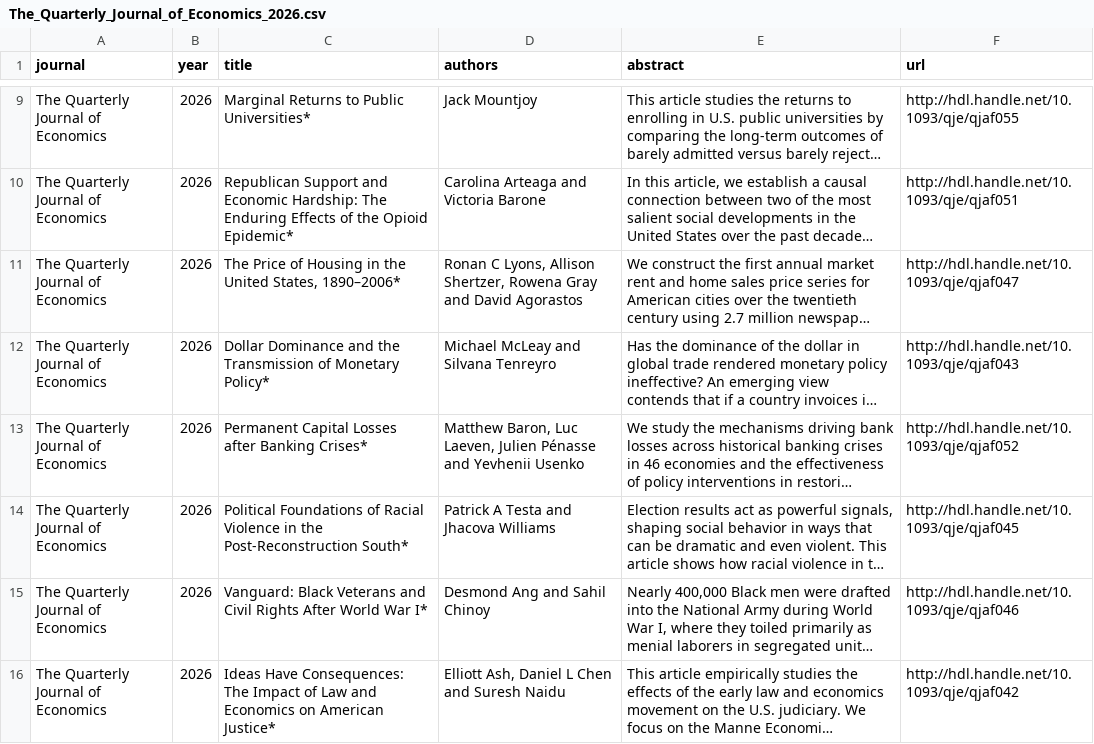
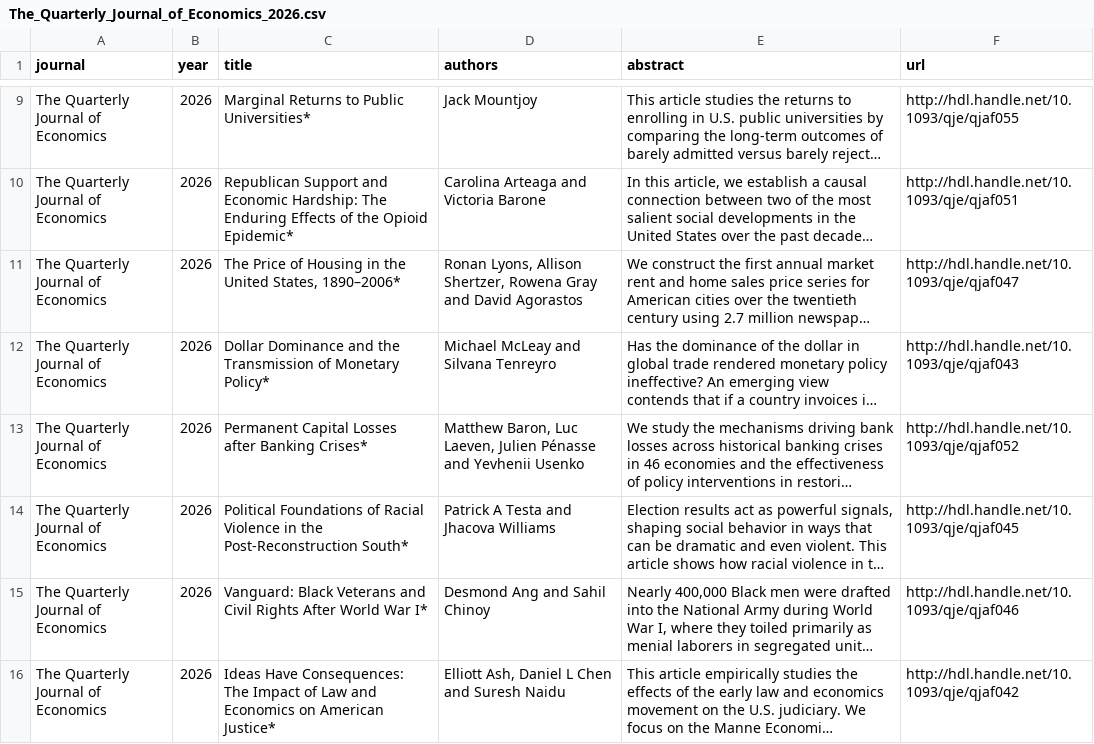
Before and after one commit to cccc0423/find-economic-papers, a CSV file: data/The_Quarterly_Journal_of_Economics_2026.csv, drawn as a sheet; only a part is shown, gaps mark what is left out; long unchanged cells end in …; the diff names each change by its address in the sheet, - before the commit and + after, or states it on an @@ line.

```diff
--- a/data/The_Quarterly_Journal_of_Economics_2026.csv
+++ b/data/The_Quarterly_Journal_of_Economics_2026.csv
-D11 (authors): Ronan C Lyons, Allison…
+D11 (authors): Ronan Lyons, Allison…
```
Also changed, not shown: data/Journal_of_Economic_Literature_2026.csv, data/Journal_of_Financial_Economics_2026.csv, 10 other files.
